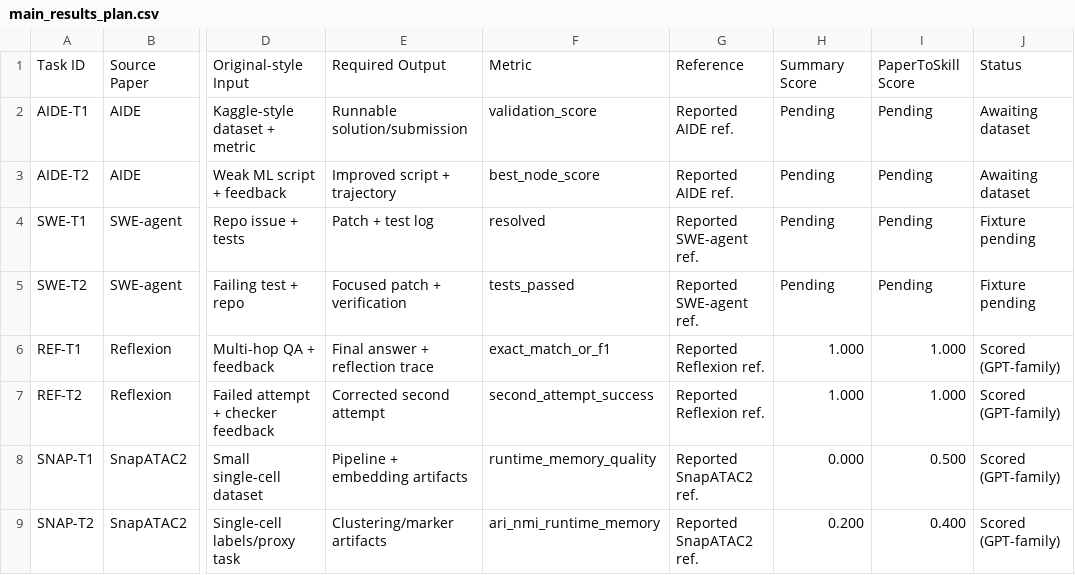
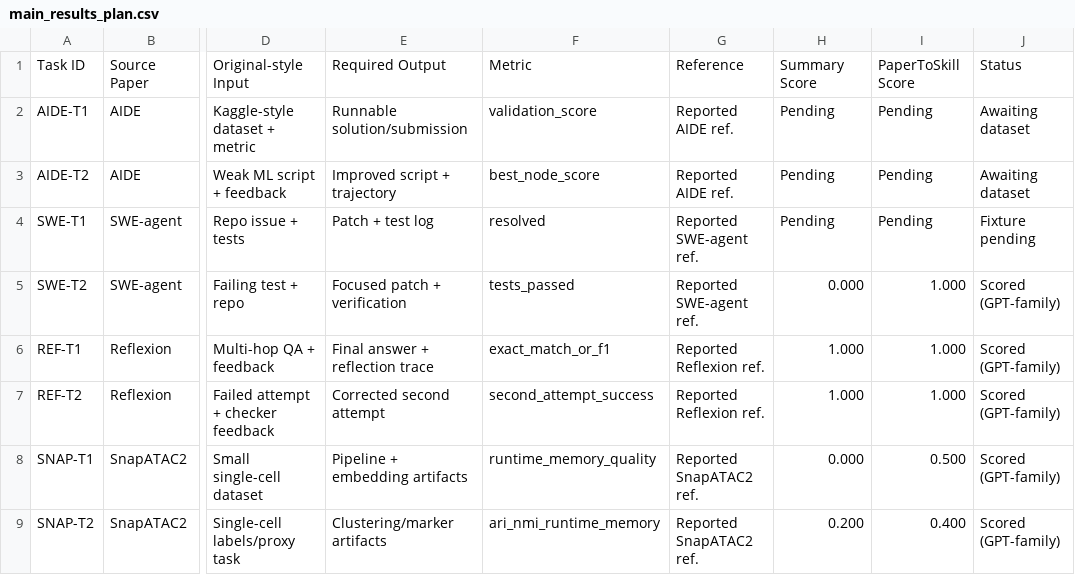
Before and after one commit to yougret1/PaperToSkill, a CSV file: results/real_reuse/main_results_plan.csv, drawn as a sheet; only a part is shown, gaps mark what is left out; the diff names each change by its address in the sheet, - before the commit and + after, or states it on an @@ line.

Commit message:
feat: run swe t2 real reuse row

```diff
--- a/results/real_reuse/main_results_plan.csv
+++ b/results/real_reuse/main_results_plan.csv
-H5: Pending
+H5: 0.000
-I5: Pending
+I5: 1.000
-J5: Fixture pending
+J5: Scored (GPT-family)
```
Also changed, not shown: 46 other files.
